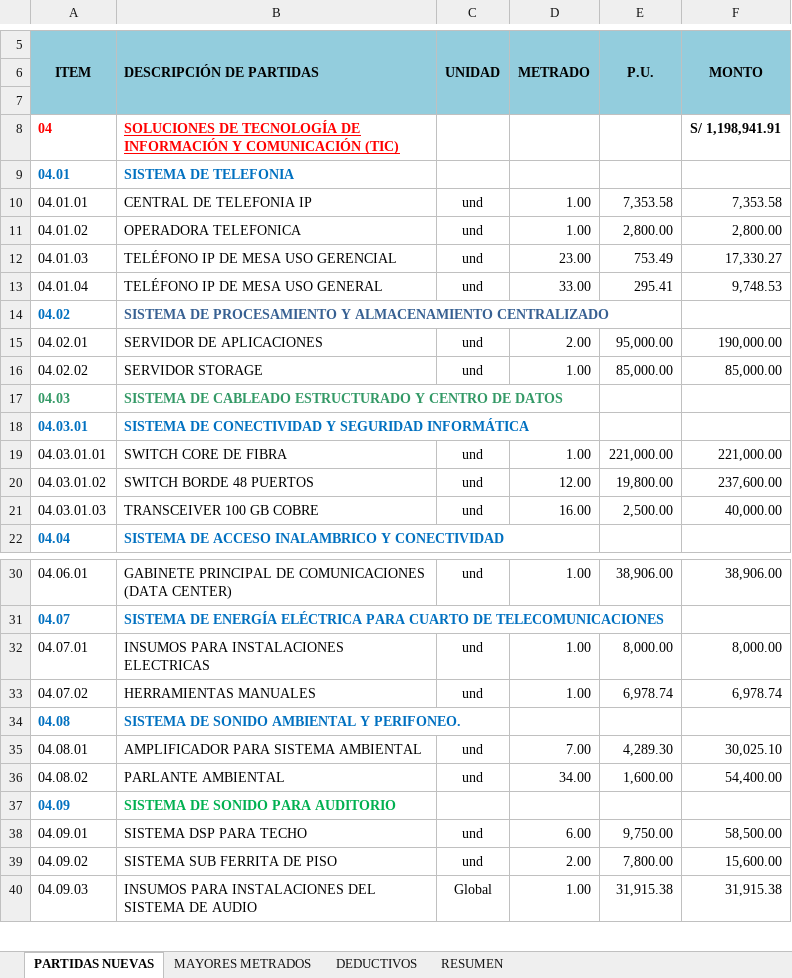
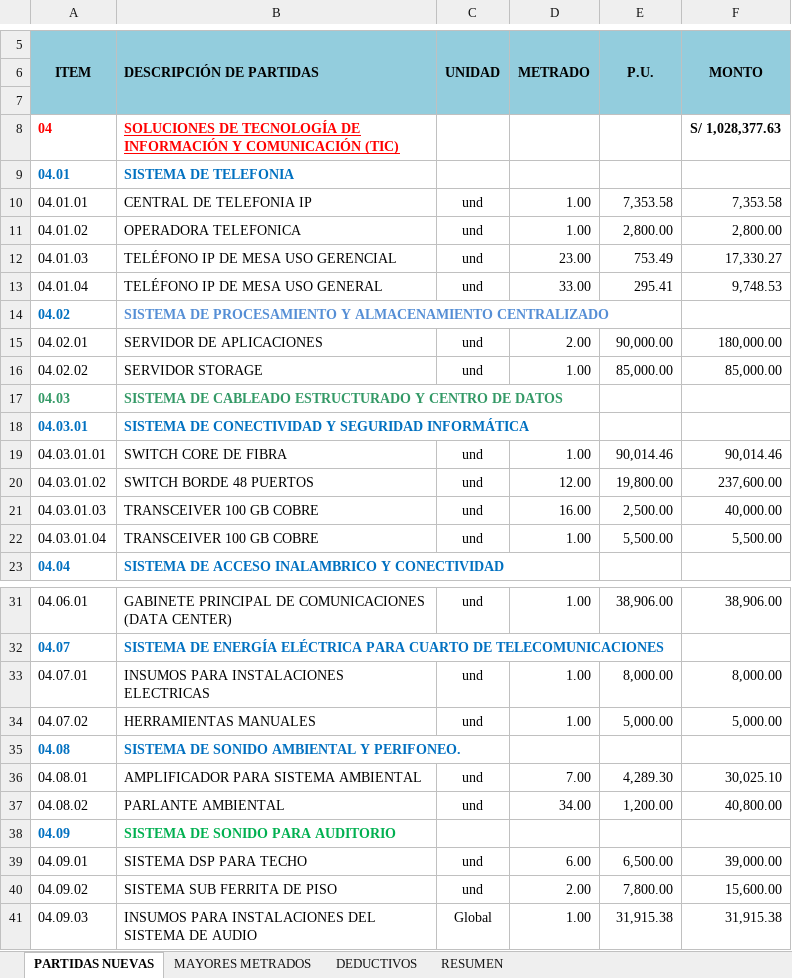
Before and after one commit to mrlivano/TIC-PALACIO, an Excel workbook: AMPLIACION 05 TIC/02. PRESUPUESTO TIC/2.PRESUPUESTO TIC.xlsx, sheet PARTIDAS NUEVAS, drawn as a sheet; only a part is shown, gaps mark what is left out; values as stored, in another font and other column widths than the file's, no borders; charts and pictures and conditional formats not drawn; addresses are those after the commit; the diff names each change by its address in the sheet, - before the commit and + after, or states it on an @@ line.

```diff
--- a/AMPLIACION 05 TIC/02. PRESUPUESTO TIC/2.PRESUPUESTO TIC.xlsx (sheet PARTIDAS NUEVAS)
+++ b/AMPLIACION 05 TIC/02. PRESUPUESTO TIC/2.PRESUPUESTO TIC.xlsx (sheet PARTIDAS NUEVAS)
-F8 (MONTO): S/ 1,198,941.91
+F8 (MONTO): S/ 1,028,377.63
-B14 text colour: #376092
+B14 text colour: #558ED5
-E15 (P.U.): 95,000.00
+E15 (P.U.): 90,000.00
-F15 (MONTO): 190,000.00
+F15 (MONTO): 180,000.00
-E19 (P.U.): 221,000.00
+E19 (P.U.): 90,014.46
-F19 (MONTO): 221,000.00
+F19 (MONTO): 90,014.46
+row 22: 04.03.01.04 | TRANSCEIVER 100 GB COBRE | und | 1.00 | 5,500.00 | 5,500.00
-E34 (P.U.): 6,978.74
+E34 (P.U.): 5,000.00
-F34 (MONTO): 6,978.74
+F34 (MONTO): 5,000.00
-E37 (P.U.): 1,600.00
+E37 (P.U.): 1,200.00
-F37 (MONTO): 54,400.00
+F37 (MONTO): 40,800.00
-E39 (P.U.): 9,750.00
+E39 (P.U.): 6,500.00
-F39 (MONTO): 58,500.00
+F39 (MONTO): 39,000.00
```
Also changed, not shown: sheet RESUMEN, sheet MAYORES METRADOS, formulas that keep their value, 2 other files.
